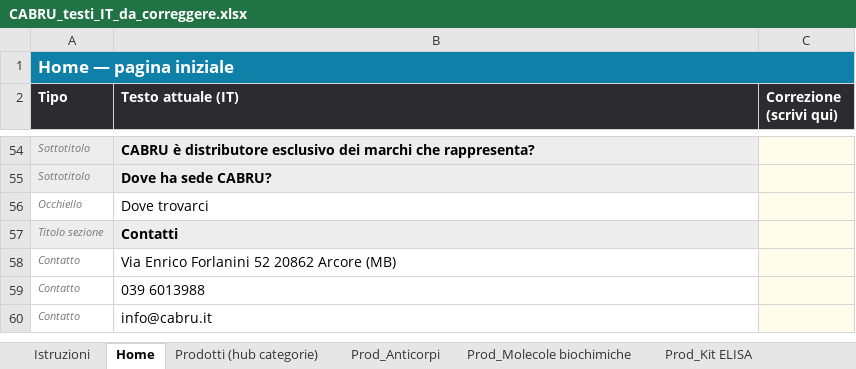
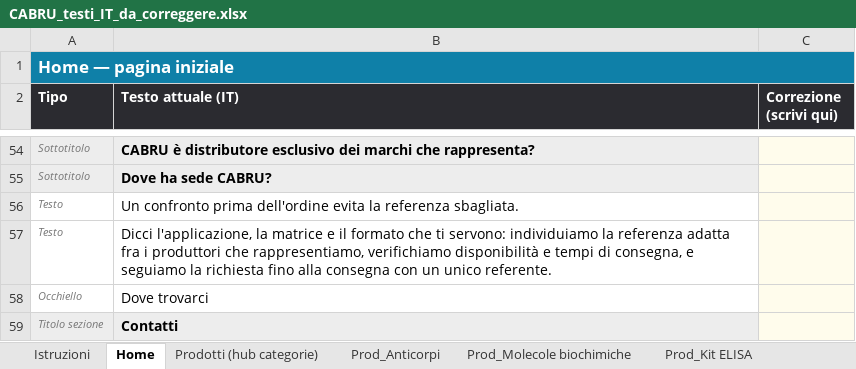
Before and after one commit to tdrdgit/cabru.it_website, an Excel workbook: _tooling/CABRU_testi_IT_da_correggere.xlsx, sheet Home, drawn as a sheet; only a part is shown, gaps mark what is left out; the shorter side is filled out with more unchanged rows; values as stored, in another font and other column widths than the file's, no borders; the diff names each change by its address in the sheet, - before the commit and + after, or states it on an @@ line.

```diff
--- a/_tooling/CABRU_testi_IT_da_correggere.xlsx (sheet Home)
+++ b/_tooling/CABRU_testi_IT_da_correggere.xlsx (sheet Home)
+row 56: Testo | Un confronto prima dell'ordine evita la referenza sbagliata.
+row 57: Testo | Dicci l'applicazione, la matrice e il formato che ti servono: individuiamo la referenza adatta fra i produttori che rappresentiamo, verifichiamo disponibilità e tempi di consegna, e seguiamo la richiesta fino alla consegna con un unico referente.
```
Also changed, not shown: 9 other files.
